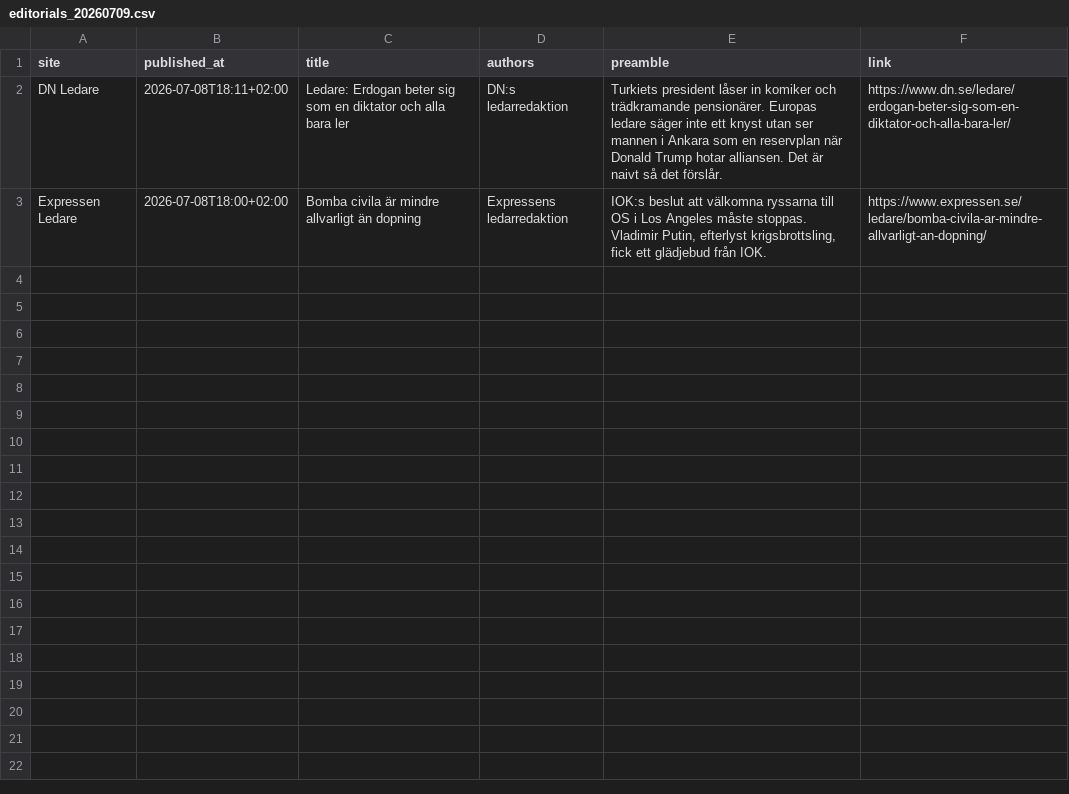
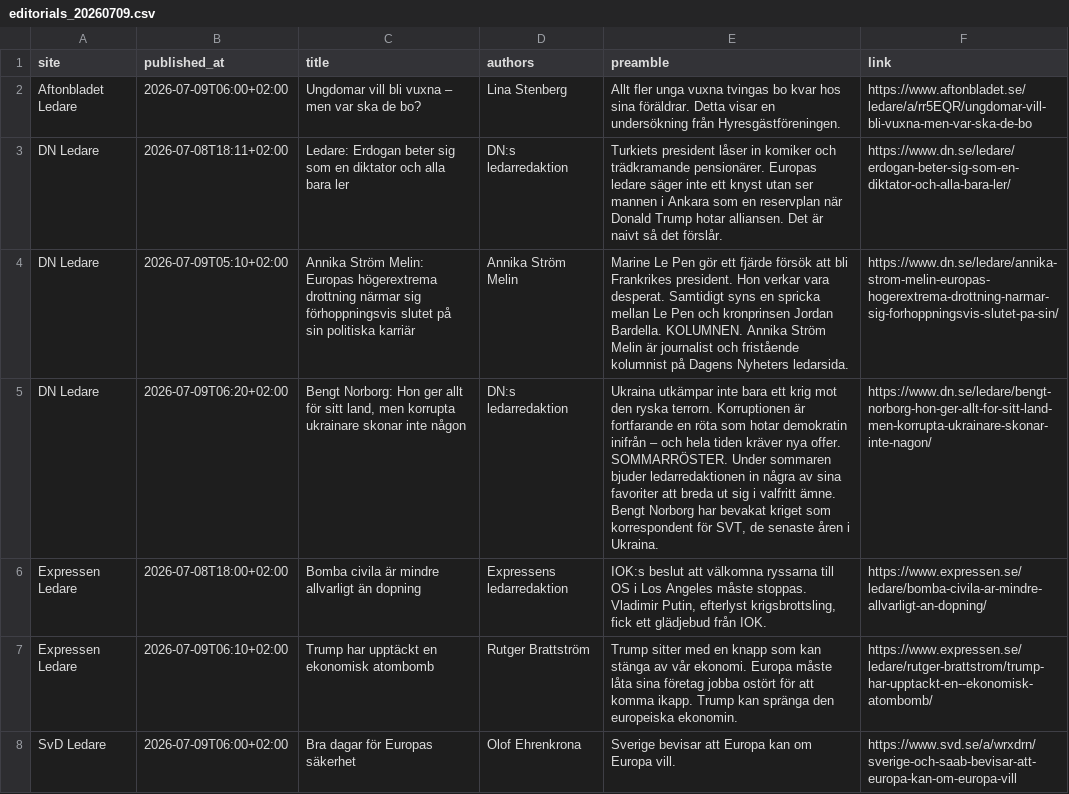
Before and after one commit to gustafzach/debate-article-collector, a CSV file: outputs/ledartexter/csv/editorials_20260709.csv, drawn as a sheet; the diff names each change by its address in the sheet, - before the commit and + after, or states it on an @@ line.

```diff
--- a/outputs/ledartexter/csv/editorials_20260709.csv
+++ b/outputs/ledartexter/csv/editorials_20260709.csv
+row 2: Aftonbladet Ledare | 2026-07-09T06:00+02:00 | Ungdomar vill bli vuxna – men var ska de bo? | Lina Stenberg | Allt fler unga vuxna tvingas bo kvar hos sina föräldrar. Detta visar en undersökning från Hyresgästföreningen. | https://www.aftonbladet.se/ledare/a/rr5EQR/ungdomar-vill-bli-vuxna-men-var-ska-de-bo
+row 4: DN Ledare | 2026-07-09T05:10+02:00 | Annika Ström Melin: Europas högerextrema drottning närmar sig förhoppningsvis slutet på sin politiska karriär | Annika Ström Melin | Marine Le Pen gör ett fjärde försök att bli Frankrikes president. Hon verkar vara desperat. Samtidigt syns en spricka mellan Le Pen och kronprinsen Jordan Bardella. KOLUMNEN. Annika Ström Melin är journalist och fristående kolumnist på Dagens Nyheters ledarsida. | https://www.dn.se/ledare/annika-strom-melin-europas-hogerextrema-drottning-narmar-sig-forhoppningsvis-slutet-pa-sin/
+row 5: DN Ledare | 2026-07-09T06:20+02:00 | Bengt Norborg: Hon ger allt för sitt land, men korrupta ukrainare skonar inte någon | DN:s ledarredaktion | Ukraina utkämpar inte bara ett krig mot den ryska terrorn. Korruptionen är fortfarande en röta som hotar demokratin inifrån – och hela tiden kräver nya offer. SOMMARRÖSTER. Under sommaren bjuder ledarredaktionen in några av sina favoriter att breda ut sig i valfritt ämne. Bengt Norborg har bevakat kriget som korrespondent för SVT, de senaste åren i Ukraina. | https://www.dn.se/ledare/bengt-norborg-hon-ger-allt-for-sitt-land-men-korrupta-ukrainare-skonar-inte-nagon/
+row 7: Expressen Ledare | 2026-07-09T06:10+02:00 | Trump har upptäckt en ekonomisk atombomb | Rutger Brattström | Trump sitter med en knapp som kan stänga av vår ekonomi. Europa måste låta sina företag jobba ostört för att komma ikapp. Trump kan spränga den europeiska ekonomin. | https://www.expressen.se/ledare/rutger-brattstrom/trump-har-upptackt-en--ekonomisk-atombomb/
+row 8: SvD Ledare | 2026-07-09T06:00+02:00 | Bra dagar för Europas säkerhet | Olof Ehrenkrona | Sverige bevisar att Europa kan om Europa vill. | https://www.svd.se/a/wrxdrn/sverige-och-saab-bevisar-att-europa-kan-om-europa-vill
```
